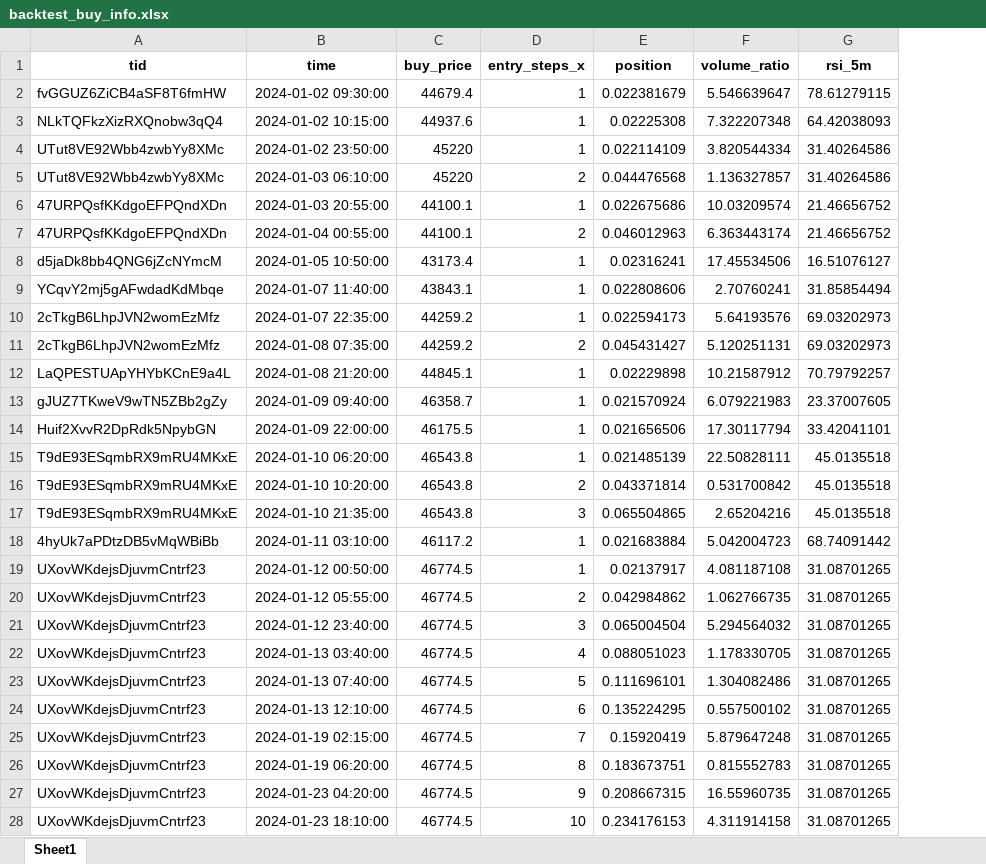
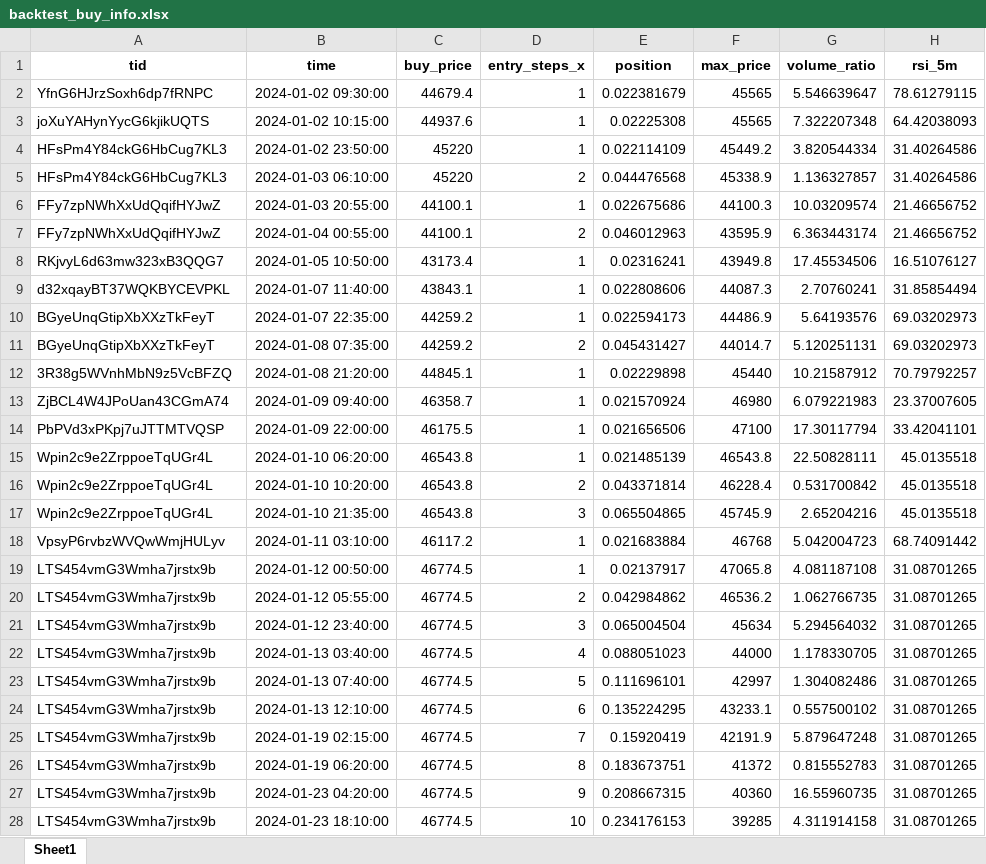
Before and after one commit to mgcha85/crypto_alaram, an Excel workbook: backtest_buy_info.xlsx, sheet Sheet1, drawn as a sheet; only a part is shown; values as stored, in another font and other column widths than the file's, no borders; the diff covers the shown part only; the diff names each change by its address in the sheet, - before the commit and + after, or states it on an @@ line.

```diff
--- a/backtest_buy_info.xlsx (sheet Sheet1)
+++ b/backtest_buy_info.xlsx (sheet Sheet1)
+column F (max_price), rows 2-28: 45565 | 45565 | 45449.2 | 45338.9 | 44100.3 | 43595.9 | 43949.8 | 44087.3 | 44486.9 | 44014.7 | 45440 | 46980 | 47100 | 46543.8 | 46228.4 | 45745.9 | 46768 | 47065.8 | 46536.2 | 45634 | 44000 | 42997 | 43233.1 | 42191.9 | 41372 | 40360 | 39285
-A2 (tid): fvGGUZ6ZiCB4aSF8T6fmHW
+A2 (tid): YfnG6HJrzSoxh6dp7fRNPC
-A3 (tid): NLkTQFkzXizRXQnobw3qQ4
+A3 (tid): joXuYAHynYycG6kjikUQTS
-A4:A5 (tid): UTut8VE92Wbb4zwbYy8XMc
+A4:A5 (tid): HFsPm4Y84ckG6HbCug7KL3
-A6:A7 (tid): 47URPQsfKKdgoEFPQndXDn
+A6:A7 (tid): FFy7zpNWhXxUdQqifHYJwZ
-A8 (tid): d5jaDk8bb4QNG6jZcNYmcM
+A8 (tid): RKjvyL6d63mw323xB3QQG7
-A9 (tid): YCqvY2mj5gAFwdadKdMbqe
+A9 (tid): d32xqayBT37WQKBYCEVPKL
-A10:A11 (tid): 2cTkgB6LhpJVN2womEzMfz
+A10:A11 (tid): BGyeUnqGtipXbXXzTkFeyT
-A12 (tid): LaQPESTUApYHYbKCnE9a4L
+A12 (tid): 3R38g5WVnhMbN9z5VcBFZQ
-A13 (tid): gJUZ7TKweV9wTN5ZBb2gZy
+A13 (tid): ZjBCL4W4JPoUan43CGmA74
-A14 (tid): Huif2XvvR2DpRdk5NpybGN
+A14 (tid): PbPVd3xPKpj7uJTTMTVQSP
-A15:A17 (tid): T9dE93ESqmbRX9mRU4MKxE
+A15:A17 (tid): Wpin2c9e2ZrppoeTqUGr4L
-A18 (tid): 4hyUk7aPDtzDB5vMqWBiBb
+A18 (tid): VpsyP6rvbzWVQwWmjHULyv
-A19:A28 (tid): UXovWKdejsDjuvmCntrf23
+A19:A28 (tid): LTS454vmG3Wmha7jrstx9b
```
Also changed, not shown: 477 edited cells elsewhere in this sheet, backtest_results.xlsx, 3 other files.
